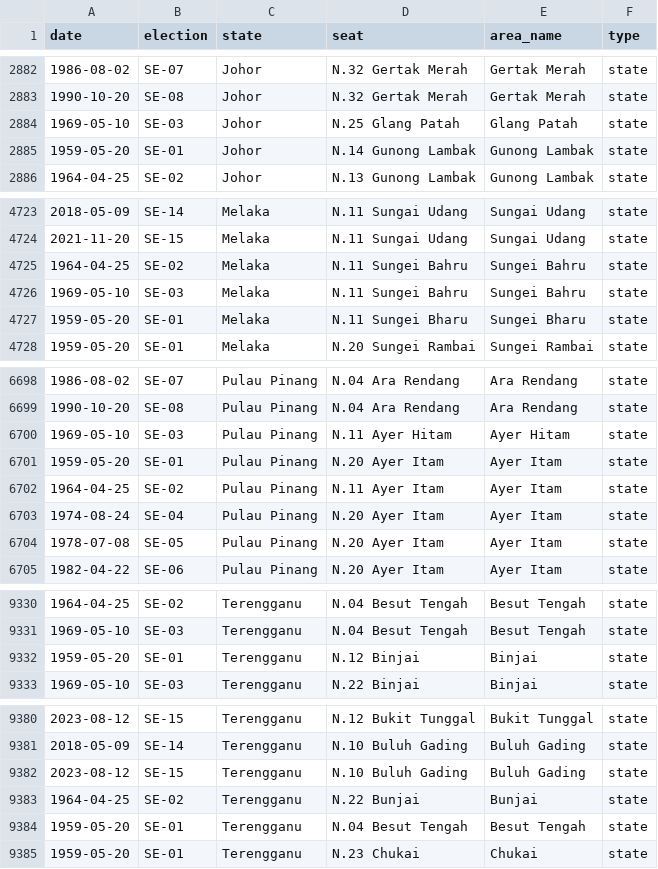
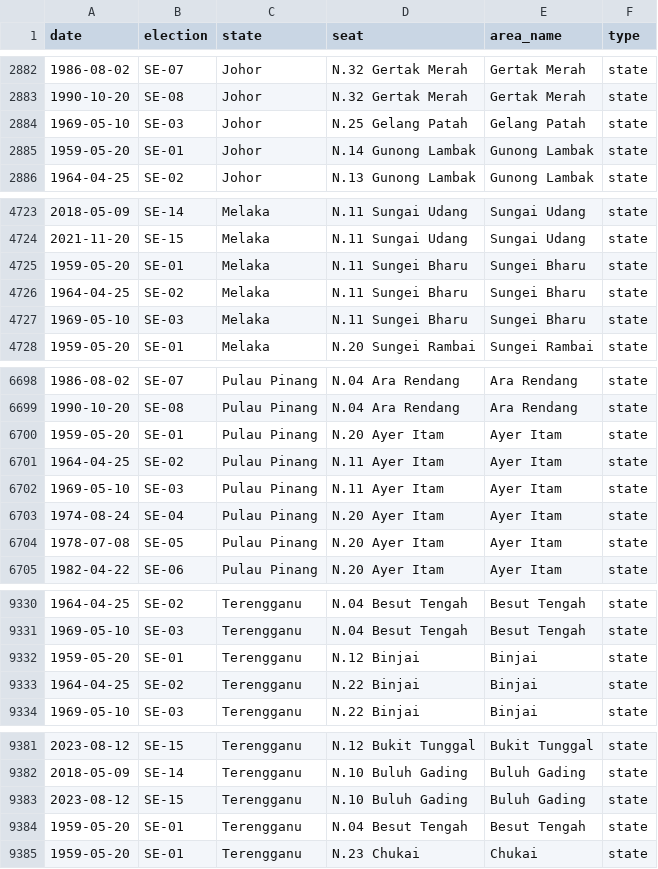
Before and after one commit to Thevesh/paper-meco-results, a CSV file: src-data/lookup_seats.csv, drawn as a sheet; only a part is shown, gaps mark what is left out; the diff covers the shown part only.

```diff
--- a/src-data/lookup_seats.csv
+++ b/src-data/lookup_seats.csv
@@ -2883,3 +2883,3 @@ date,election,state,seat,area_name,type
 1990-10-20,SE-08,Johor,N.32 Gertak Merah,Gertak Merah,state
-1969-05-10,SE-03,Johor,N.25 Glang Patah,Glang Patah,state
+1969-05-10,SE-03,Johor,N.25 Gelang Patah,Gelang Patah,state
 1959-05-20,SE-01,Johor,N.14 Gunong Lambak,Gunong Lambak,state
@@ -4724,5 +4724,5 @@ date,election,state,seat,area_name,type
 2021-11-20,SE-15,Melaka,N.11 Sungai Udang,Sungai Udang,state
-1964-04-25,SE-02,Melaka,N.11 Sungei Bahru,Sungei Bahru,state
-1969-05-10,SE-03,Melaka,N.11 Sungei Bahru,Sungei Bahru,state
 1959-05-20,SE-01,Melaka,N.11 Sungei Bharu,Sungei Bharu,state
+1964-04-25,SE-02,Melaka,N.11 Sungei Bharu,Sungei Bharu,state
+1969-05-10,SE-03,Melaka,N.11 Sungei Bharu,Sungei Bharu,state
 1959-05-20,SE-01,Melaka,N.20 Sungei Rambai,Sungei Rambai,state
@@ -6699,5 +6699,5 @@ date,election,state,seat,area_name,type
 1990-10-20,SE-08,Pulau Pinang,N.04 Ara Rendang,Ara Rendang,state
-1969-05-10,SE-03,Pulau Pinang,N.11 Ayer Hitam,Ayer Hitam,state
 1959-05-20,SE-01,Pulau Pinang,N.20 Ayer Itam,Ayer Itam,state
 1964-04-25,SE-02,Pulau Pinang,N.11 Ayer Itam,Ayer Itam,state
+1969-05-10,SE-03,Pulau Pinang,N.11 Ayer Itam,Ayer Itam,state
 1974-08-24,SE-04,Pulau Pinang,N.20 Ayer Itam,Ayer Itam,state
@@ -9332,2 +9332,3 @@ date,election,state,seat,area_name,type
 1959-05-20,SE-01,Terengganu,N.12 Binjai,Binjai,state
+1964-04-25,SE-02,Terengganu,N.22 Binjai,Binjai,state
 1969-05-10,SE-03,Terengganu,N.22 Binjai,Binjai,state
@@ -9382,3 +9383,2 @@ date,election,state,seat,area_name,type
 2023-08-12,SE-15,Terengganu,N.10 Buluh Gading,Buluh Gading,state
-1964-04-25,SE-02,Terengganu,N.22 Bunjai,Bunjai,state
 1959-05-20,SE-01,Terengganu,N.04 Besut Tengah,Besut Tengah,state
```
Also changed, not shown: 6 edited cells elsewhere in this file, src-data/raw_stats.csv, src-data/state_summary.csv, 4 other files.
